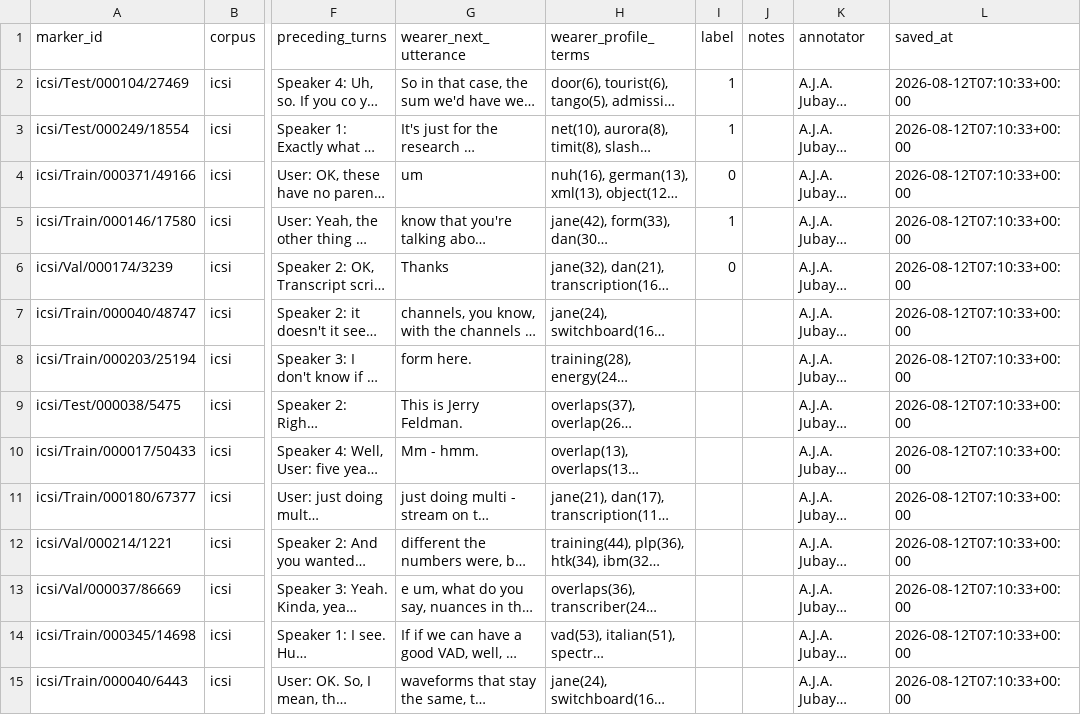
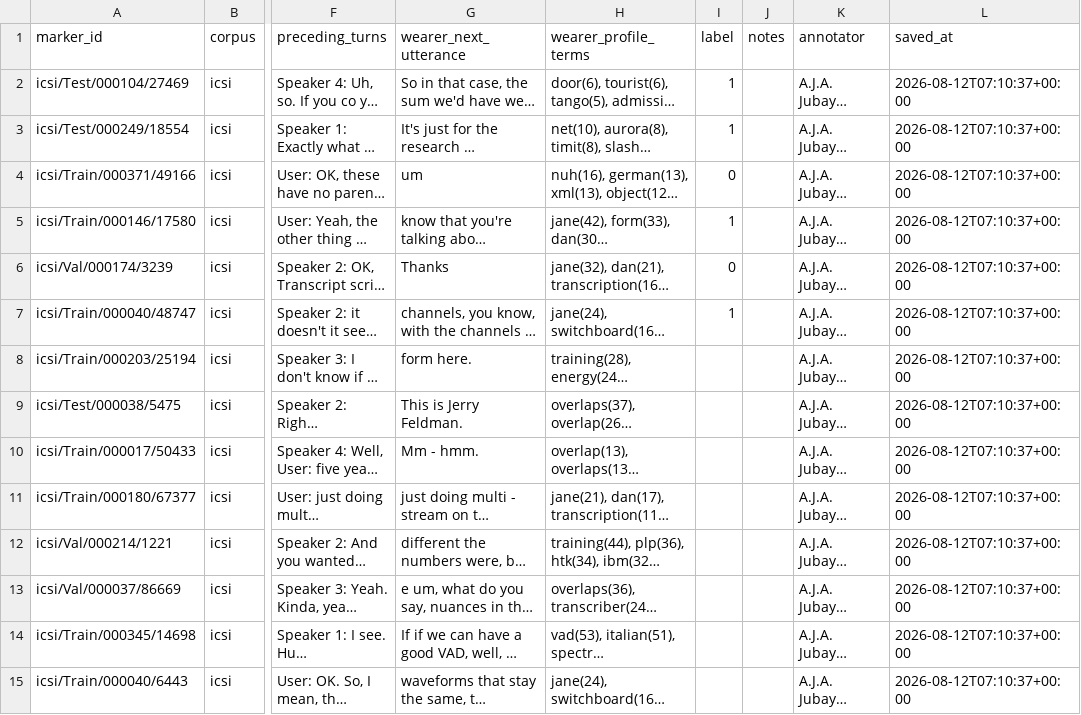
Before and after one commit to JubayerONROB/pca-annotate, a CSV file: annotations/dataset2_annotation_sheet_intra_A.J.A._Jubayer_Talukder.csv, drawn as a sheet; only a part is shown, gaps mark what is left out; long unchanged cells end in …; the diff covers the shown part only; the diff names each change by its address in the sheet, - before the commit and + after, or states it on an @@ line.

Commit message:
annotations: A.J.A. Jubayer Talukder (6/40)

```diff
--- a/annotations/dataset2_annotation_sheet_intra_A.J.A._Jubayer_Talukder.csv
+++ b/annotations/dataset2_annotation_sheet_intra_A.J.A._Jubayer_Talukder.csv
-L2:L15 (saved_at): 2026-08-12T07:10:33+00:00
+L2:L15 (saved_at): 2026-08-12T07:10:37+00:00
-I7 (label): (empty)
+I7 (label): 1
```
Also changed, not shown: 26 edited cells elsewhere in this file.
